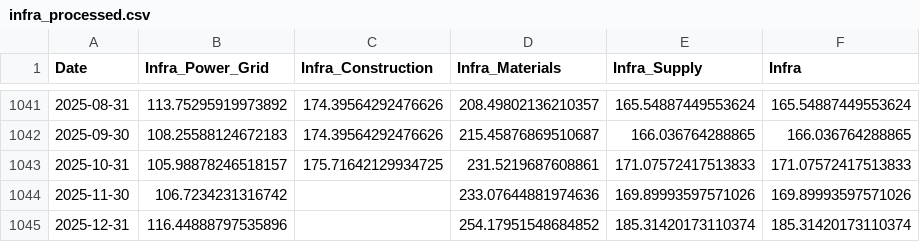
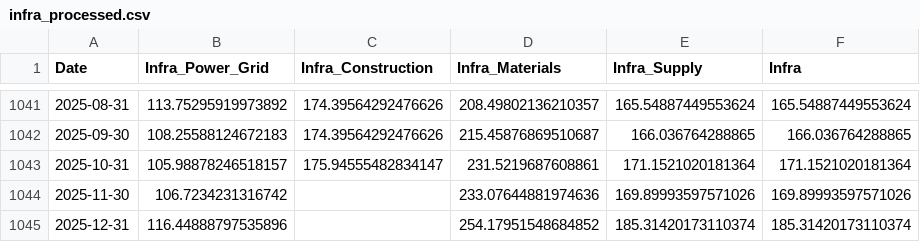
Before and after one commit to mjmonnot/ai-bubble-pressure-score-v1, a CSV file: data/processed/infra_processed.csv, drawn as a sheet; only a part is shown, gaps mark what is left out.

```diff
--- a/data/processed/infra_processed.csv
+++ b/data/processed/infra_processed.csv
@@ -1042,3 +1042,3 @@ Date,Infra_Power_Grid,Infra_Construction,Infra_Materials,Infra_Supply,Infra
 2025-09-30,108.25588124672183,174.39564292476626,215.45876869510687,166.036764288865,166.036764288865
-2025-10-31,105.98878246518157,175.71642129934725,231.5219687608861,171.07572417513833,171.07572417513833
+2025-10-31,105.98878246518157,175.94555482834147,231.5219687608861,171.1521020181364,171.1521020181364
 2025-11-30,106.7234231316742,,233.07644881974636,169.89993597571026,169.89993597571026
```
Also changed, not shown: data/processed/adoption_processed.csv, data/processed/aibps_monthly.csv, 5 other files.
